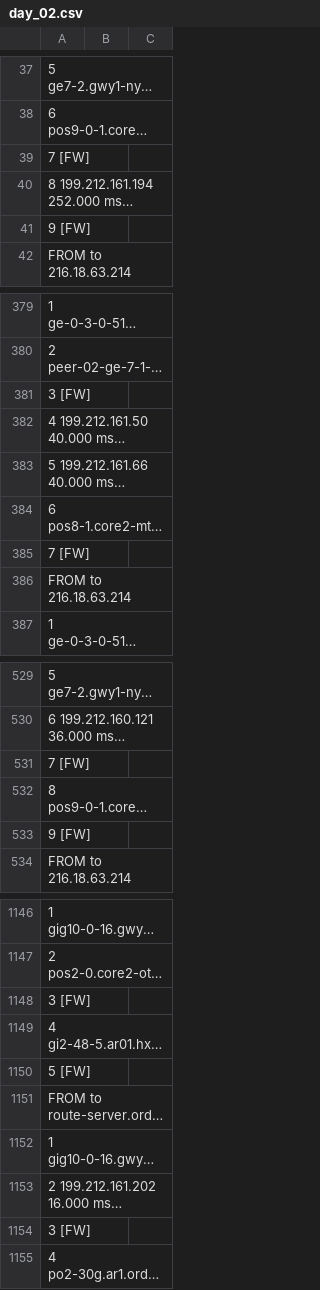
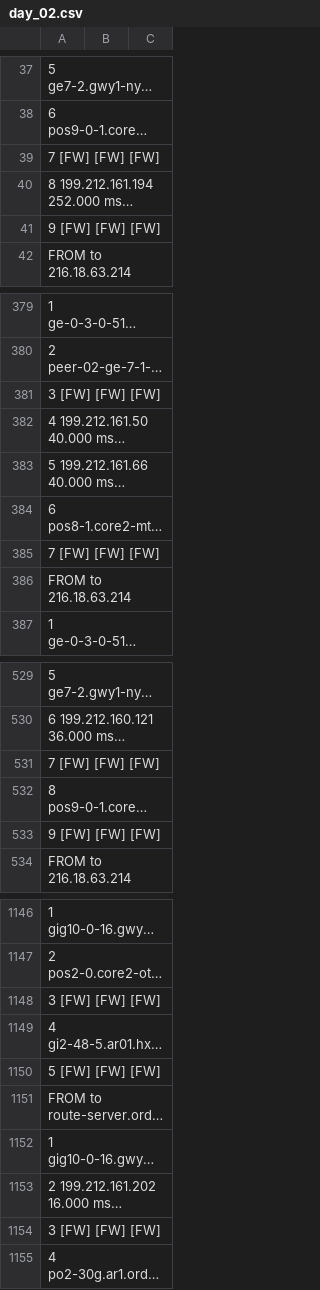
Before and after one commit to ddyngrp/bcit-courses, a CSV file: COMP 7036 - Applied Research Methods in Software Development/Research Paper/Data Collection/Raw Processing/Excel/day_02.csv, drawn as a sheet; only a part is shown, gaps mark what is left out; long unchanged cells end in …; the diff covers the shown part only; the diff names each change by its address in the sheet, - before the commit and + after, or states it on an @@ line.

```diff
--- a/COMP 7036 - Applied Research Methods in Software Development/Research Paper/Data Collection/Raw Processing/Excel/day_02.csv
+++ b/COMP 7036 - Applied Research Methods in Software Development/Research Paper/Data Collection/Raw Processing/Excel/day_02.csv
-A39: 7 [FW]
+A39: 7 [FW] [FW] [FW]
-A41: 9 [FW]
+A41: 9 [FW] [FW] [FW]
-A381: 3 [FW]
+A381: 3 [FW] [FW] [FW]
-A385: 7 [FW]
+A385: 7 [FW] [FW] [FW]
-A531: 7 [FW]
+A531: 7 [FW] [FW] [FW]
-A533: 9 [FW]
+A533: 9 [FW] [FW] [FW]
-A1148: 3 [FW]
+A1148: 3 [FW] [FW] [FW]
-A1150: 5 [FW]
+A1150: 5 [FW] [FW] [FW]
-A1154: 3 [FW]
+A1154: 3 [FW] [FW] [FW]
```
Also changed, not shown: 82 edited cells elsewhere in this file, COMP 7036 - Applied Research Methods in Software Development/Research Paper/Data Collection/Raw Processing/Excel/day_01.csv, COMP 7036 - Applied Research Methods in Software Development/Research Paper/Data Collection/Raw Processing/Excel/day_03.csv, 2 other files.
